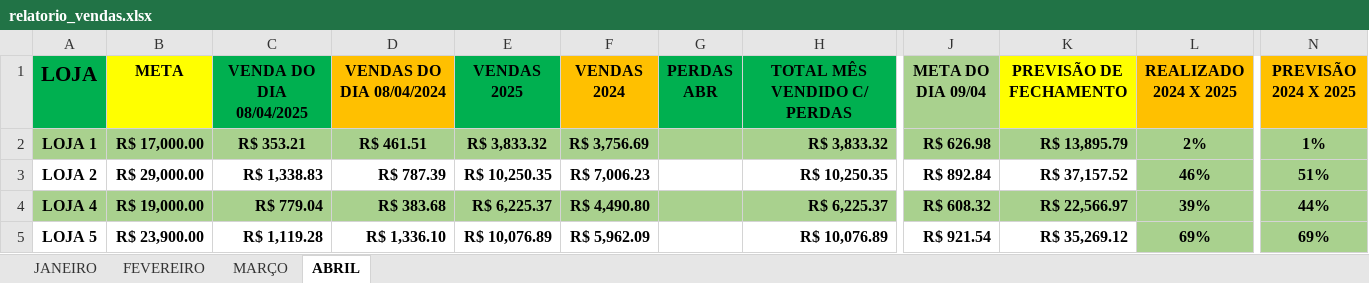
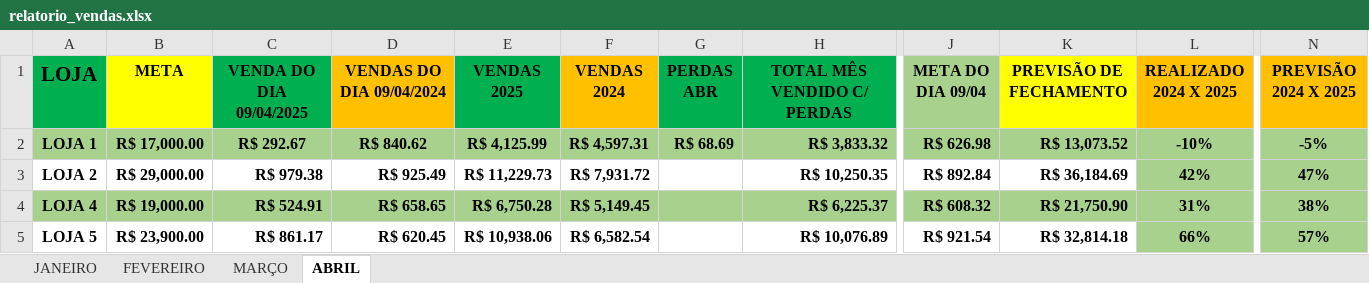
Before and after one commit to zcaus/Fin, an Excel workbook: data/relatorio_vendas.xlsx, sheet ABRIL, drawn as a sheet; only a part is shown, gaps mark what is left out; values as stored, in another font and other column widths than the file's, no borders; the diff covers the shown part only; the diff names each change by its address in the sheet, - before the commit and + after, or states it on an @@ line.

```diff
--- a/data/relatorio_vendas.xlsx (sheet ABRIL)
+++ b/data/relatorio_vendas.xlsx (sheet ABRIL)
-C1: VENDA DO DIA 08/04/2025
+C1: VENDA DO DIA 09/04/2025
-D1: VENDAS DO DIA 08/04/2024
+D1: VENDAS DO DIA 09/04/2024
-C2 (VENDA DO DIA 09/04/2025): R$ 353.21
+C2 (VENDA DO DIA 09/04/2025): R$ 292.67
-D2 (VENDAS DO DIA 09/04/2024): R$ 461.51
+D2 (VENDAS DO DIA 09/04/2024): R$ 840.62
-E2 (VENDAS 2025): R$ 3,833.32
+E2 (VENDAS 2025): R$ 4,125.99
-F2 (VENDAS 2024): R$ 3,756.69
+F2 (VENDAS 2024): R$ 4,597.31
-G2 (PERDAS ABR): (empty)
+G2 (PERDAS ABR): R$ 68.69
-K2 (PREVISÃO DE FECHAMENTO): R$ 13,895.79
+K2 (PREVISÃO DE FECHAMENTO): R$ 13,073.52
-L2 (REALIZADO 2024 X 2025): 2%
+L2 (REALIZADO 2024 X 2025): -10%
-N2 (PREVISÃO 2024 X 2025): 1%
+N2 (PREVISÃO 2024 X 2025): -5%
-C3 (VENDA DO DIA 09/04/2025): R$ 1,338.83
+C3 (VENDA DO DIA 09/04/2025): R$ 979.38
-D3 (VENDAS DO DIA 09/04/2024): R$ 787.39
+D3 (VENDAS DO DIA 09/04/2024): R$ 925.49
-E3 (VENDAS 2025): R$ 10,250.35
+E3 (VENDAS 2025): R$ 11,229.73
-F3 (VENDAS 2024): R$ 7,006.23
+F3 (VENDAS 2024): R$ 7,931.72
-K3 (PREVISÃO DE FECHAMENTO): R$ 37,157.52
+K3 (PREVISÃO DE FECHAMENTO): R$ 36,184.69
-L3 (REALIZADO 2024 X 2025): 46%
+L3 (REALIZADO 2024 X 2025): 42%
-N3 (PREVISÃO 2024 X 2025): 51%
+N3 (PREVISÃO 2024 X 2025): 47%
-C4 (VENDA DO DIA 09/04/2025): R$ 779.04
+C4 (VENDA DO DIA 09/04/2025): R$ 524.91
-D4 (VENDAS DO DIA 09/04/2024): R$ 383.68
+D4 (VENDAS DO DIA 09/04/2024): R$ 658.65
-E4 (VENDAS 2025): R$ 6,225.37
+E4 (VENDAS 2025): R$ 6,750.28
-F4 (VENDAS 2024): R$ 4,490.80
+F4 (VENDAS 2024): R$ 5,149.45
-K4 (PREVISÃO DE FECHAMENTO): R$ 22,566.97
+K4 (PREVISÃO DE FECHAMENTO): R$ 21,750.90
-L4 (REALIZADO 2024 X 2025): 39%
+L4 (REALIZADO 2024 X 2025): 31%
-N4 (PREVISÃO 2024 X 2025): 44%
+N4 (PREVISÃO 2024 X 2025): 38%
-C5 (VENDA DO DIA 09/04/2025): R$ 1,119.28
+C5 (VENDA DO DIA 09/04/2025): R$ 861.17
-D5 (VENDAS DO DIA 09/04/2024): R$ 1,336.10
+D5 (VENDAS DO DIA 09/04/2024): R$ 620.45
-E5 (VENDAS 2025): R$ 10,076.89
+E5 (VENDAS 2025): R$ 10,938.06
-F5 (VENDAS 2024): R$ 5,962.09
+F5 (VENDAS 2024): R$ 6,582.54
-K5 (PREVISÃO DE FECHAMENTO): R$ 35,269.12
+K5 (PREVISÃO DE FECHAMENTO): R$ 32,814.18
-L5 (REALIZADO 2024 X 2025): 69%
+L5 (REALIZADO 2024 X 2025): 66%
-N5 (PREVISÃO 2024 X 2025): 69%
+N5 (PREVISÃO 2024 X 2025): 57%
```
Also changed, not shown: 41 edited cells elsewhere in this sheet, data/compras.xlsx, data/conta_corrente.xlsx.
